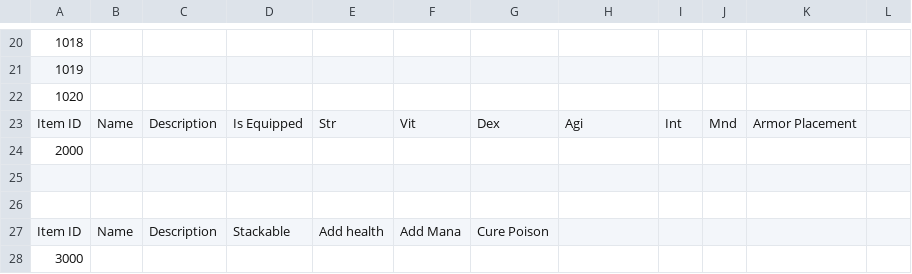
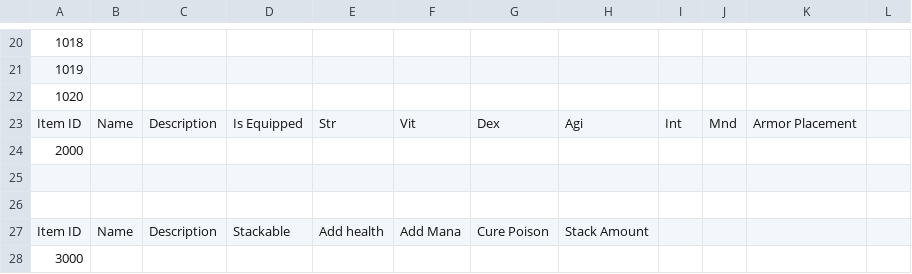
Before and after one commit to NoFoxDevelopment/Text-Based-RPG, a CSV file: Wasting_Time/Wasting_Time/Dat Files/Items/Items.csv, drawn as a sheet; only a part is shown, gaps mark what is left out.

```diff
--- a/Wasting_Time/Wasting_Time/Dat Files/Items/Items.csv
+++ b/Wasting_Time/Wasting_Time/Dat Files/Items/Items.csv
@@ -26,3 +26,3 @@ Item ID,Name,Description,Is Equipped,Str,Vit,Dex,Agi,Int,Mnd,Armor Placement,
 ,,,,,,,,,,,
-Item ID,Name,Description,Stackable,Add health,Add Mana,Cure Poison,,,,,
+Item ID,Name,Description,Stackable,Add health,Add Mana,Cure Poison,Stack Amount,,,,
 3000,,,,,,,,,,,
```
Also changed, not shown: 13 other files.
